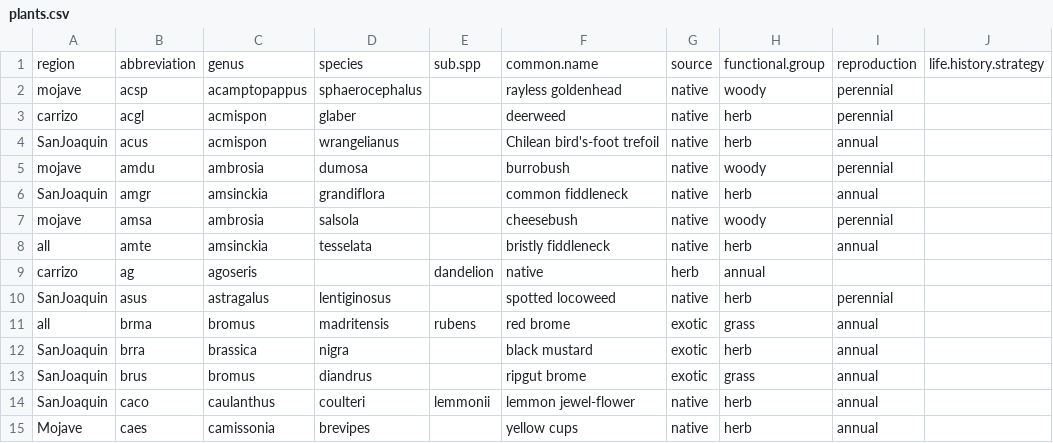
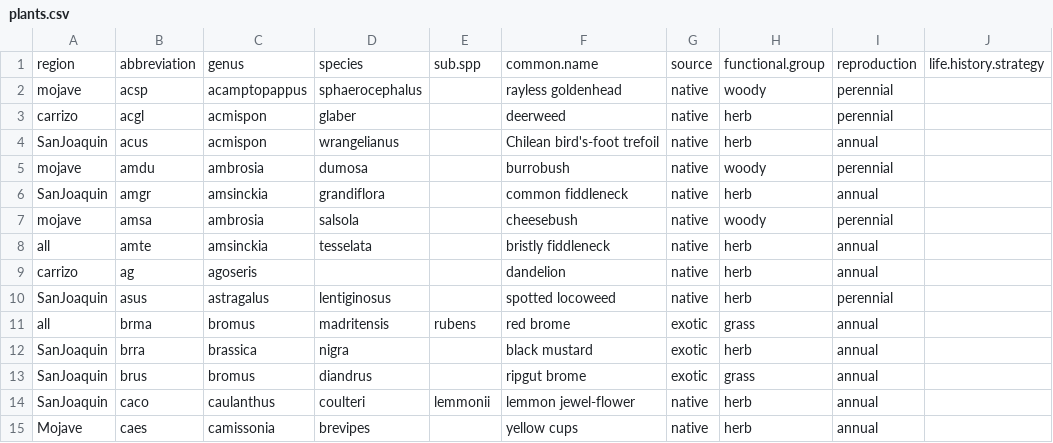
Before and after one commit to nargolg1/desert.species.classification, a CSV file: data/plants.csv, drawn as a sheet; only a part is shown.

Commit message:
Correct row 9
Add a comma

```diff
--- a/data/plants.csv
+++ b/data/plants.csv
@@ -8,3 +8,3 @@ mojave,amsa,ambrosia ,salsola,,cheesebush,native,woody,perennial,
 all,amte,amsinckia ,tesselata,,bristly fiddleneck,native,herb,annual,
-carrizo,ag,agoseris,,dandelion,native,herb,annual,
+carrizo,ag,agoseris,,,dandelion,native,herb,annual,
 SanJoaquin,asus,astragalus,lentiginosus,,spotted locoweed,native,herb,perennial,
```
